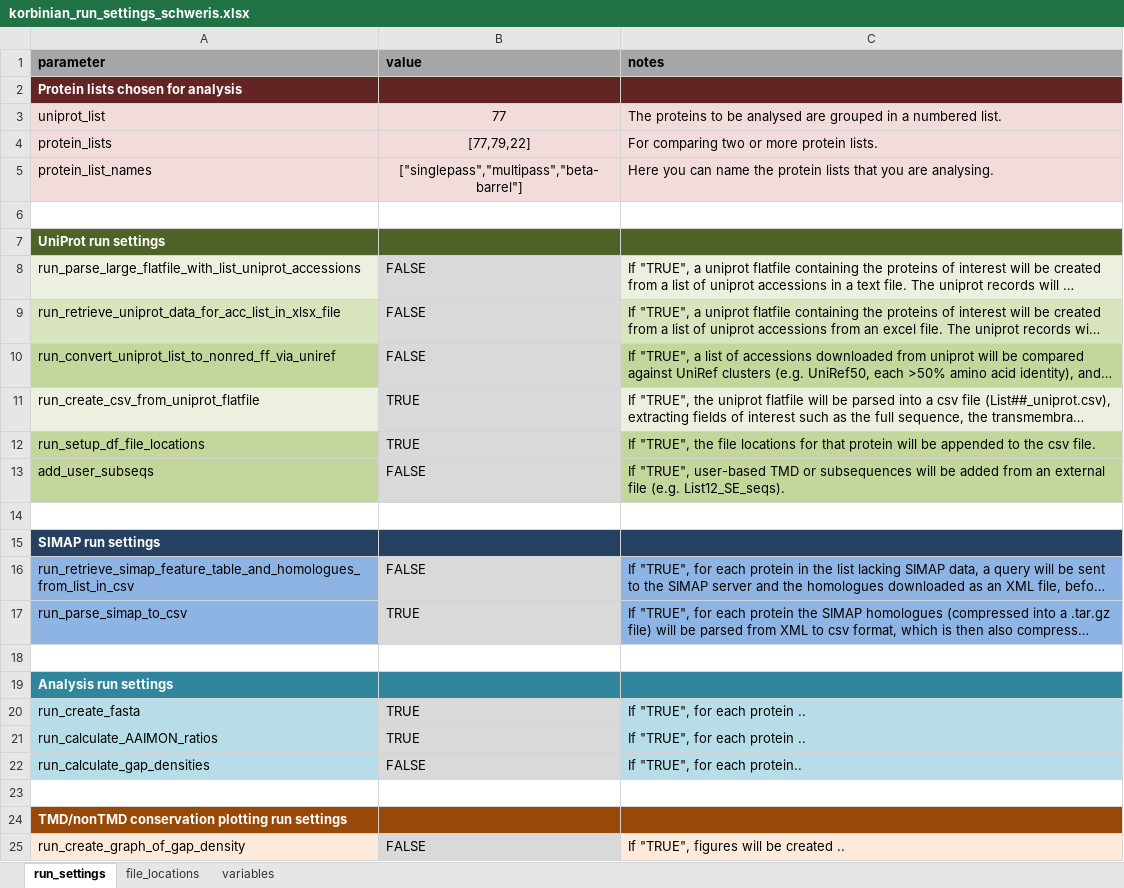
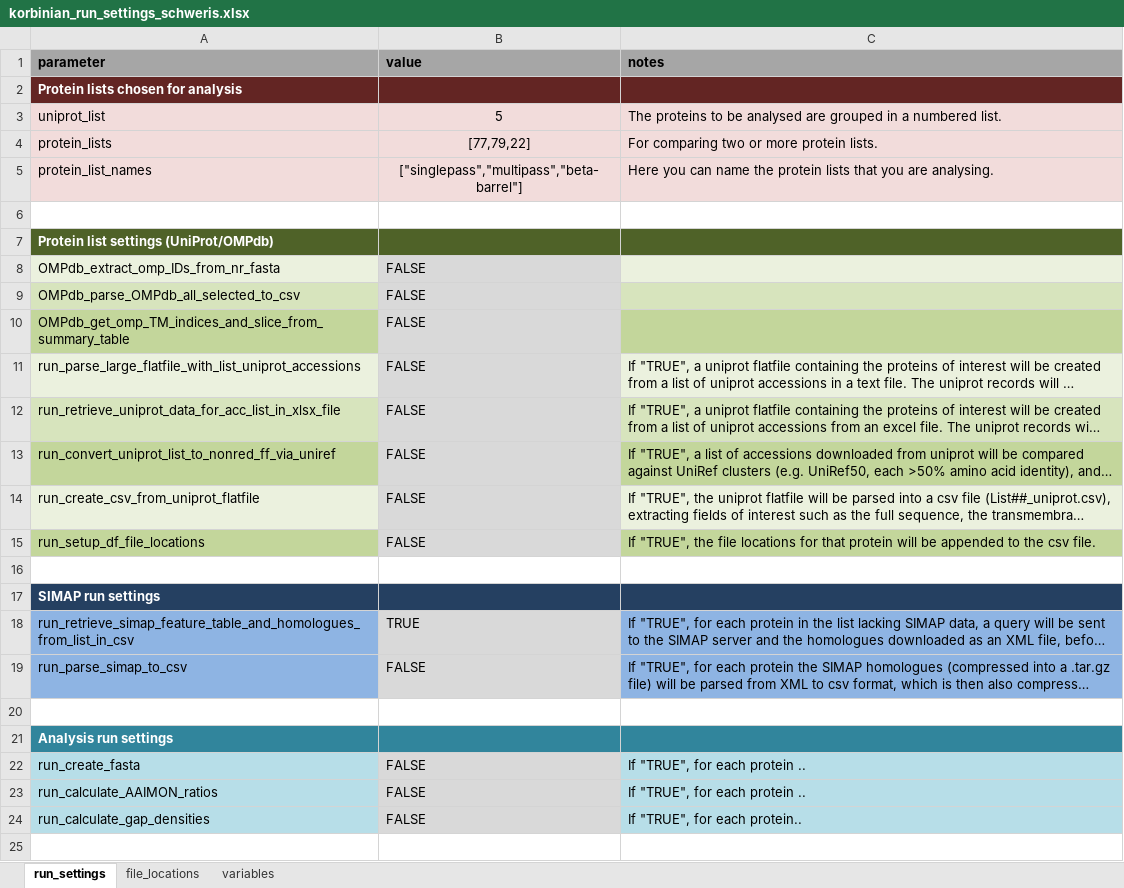
Before and after one commit to teese/korbinian, an Excel workbook: korbinian/settings/korbinian_run_settings_schweris.xlsx, sheet run_settings, drawn as a sheet; only a part is shown; the shorter side is filled out with more unchanged rows; long unchanged cells end in …; values as stored, in another font and other column widths than the file's, no borders; conditional formats not drawn; removed rows and columns are numbered as before the commit, all else as after; the diff names each change by its address in the sheet, - before the commit and + after, or states it on an @@ line.

```diff
--- a/korbinian/settings/korbinian_run_settings_schweris.xlsx (sheet run_settings)
+++ b/korbinian/settings/korbinian_run_settings_schweris.xlsx (sheet run_settings)
-B3 (value): 77
+B3 (value): 5
-A7 (parameter): UniProt run settings
+A7 (parameter): Protein list settings (UniProt/OMPdb)
+row 8: OMPdb_extract_omp_IDs_from_nr_fasta | FALSE
+row 9: OMPdb_parse_OMPdb_all_selected_to_csv | FALSE
+row 10: OMPdb_get_omp_TM_indices_and_slice_from_summary_table | FALSE
-B14:B15 (value): TRUE
+B14:B15 (value): FALSE
-row 13: add_user_subseqs | FALSE | If "TRUE", user-based TMD or subsequences will be added from an external file (e.g. List12_SE_seqs).
-B18 (value): FALSE
+B18 (value): TRUE
-B19 (value): TRUE
+B19 (value): FALSE
-B22:B23 (value): TRUE
+B22:B23 (value): FALSE
```
Also changed, not shown: sheet file_locations, sheet variables, korbinian/settings/korbinian_run_settings_TMD_server.xlsx, 7 other files.
